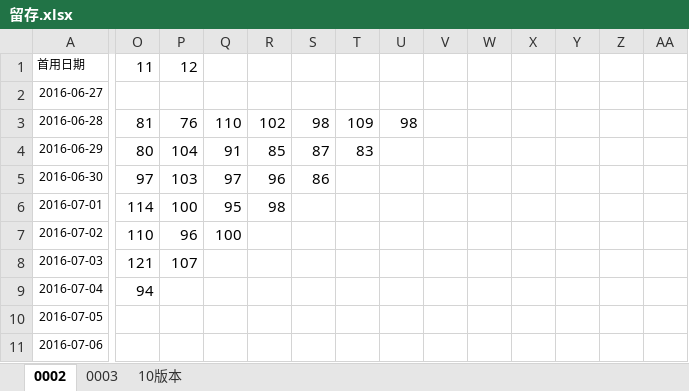
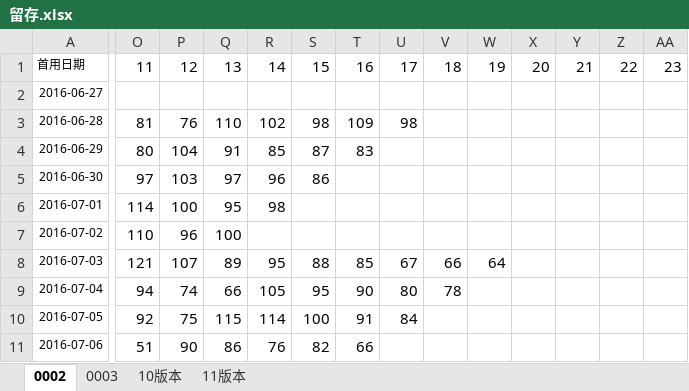
Before and after one commit to fanliaokeji/lvdun, an Excel workbook: aitushow/code/doc/留存.xlsx, sheet 0002, drawn as a sheet; only a part is shown, gaps mark what is left out; values as stored, in another font and other column widths than the file's, no borders; charts and pictures not drawn; the diff covers the shown part only; the diff names each change by its address in the sheet, - before the commit and + after, or states it on an @@ line.

```diff
--- a/aitushow/code/doc/留存.xlsx (sheet 0002)
+++ b/aitushow/code/doc/留存.xlsx (sheet 0002)
+sheet tab: 11版本
-Q1: (empty)
+Q1: 13
-R1: (empty)
+R1: 14
-S1: (empty)
+S1: 15
-T1: (empty)
+T1: 16
-U1: (empty)
+U1: 17
-V1: (empty)
+V1: 18
-W1: (empty)
+W1: 19
-X1: (empty)
+X1: 20
-Y1: (empty)
+Y1: 21
-Z1: (empty)
+Z1: 22
-AA1: (empty)
+AA1: 23
-Q8: (empty)
+Q8: 89
-R8: (empty)
+R8: 95
-S8: (empty)
+S8: 88
-T8: (empty)
+T8: 85
-U8: (empty)
+U8: 67
-V8: (empty)
+V8: 66
-W8: (empty)
+W8: 64
-P9: (empty)
+P9: 74
-Q9: (empty)
+Q9: 66
-R9: (empty)
+R9: 105
-S9: (empty)
+S9: 95
-T9: (empty)
+T9: 90
-U9: (empty)
+U9: 80
-V9: (empty)
+V9: 78
-O10: (empty)
+O10: 92
-P10: (empty)
+P10: 75
-Q10: (empty)
+Q10: 115
-R10: (empty)
+R10: 114
-S10: (empty)
+S10: 100
-T10: (empty)
+T10: 91
-U10: (empty)
+U10: 84
-O11: (empty)
+O11: 51
-P11: (empty)
+P11: 90
-Q11: (empty)
+Q11: 86
-R11: (empty)
+R11: 76
-S11: (empty)
+S11: 82
-T11: (empty)
+T11: 66
```
Also changed, not shown: 113 edited cells elsewhere in this sheet, sheet 10版本.
